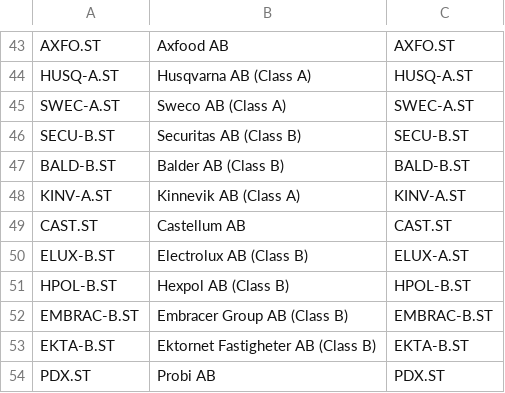
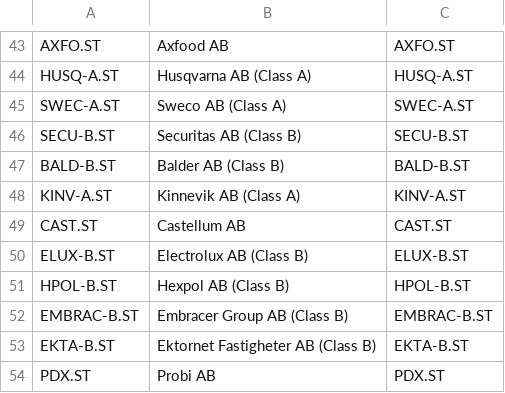
Before and after one commit to mrtnsko/CSV, a CSV file: index/OMX100.csv, drawn as a sheet; only a part is shown, gaps mark what is left out.

Commit message:
Update OMX100.csv

```diff
--- a/index/OMX100.csv
+++ b/index/OMX100.csv
@@ -49,3 +49,3 @@ KINV-A.ST,Kinnevik AB (Class A),KINV-A.ST
 CAST.ST,Castellum AB,CAST.ST
-ELUX-B.ST,Electrolux AB (Class B),ELUX-A.ST
+ELUX-B.ST,Electrolux AB (Class B),ELUX-B.ST
 HPOL-B.ST,Hexpol AB (Class B),HPOL-B.ST
```
